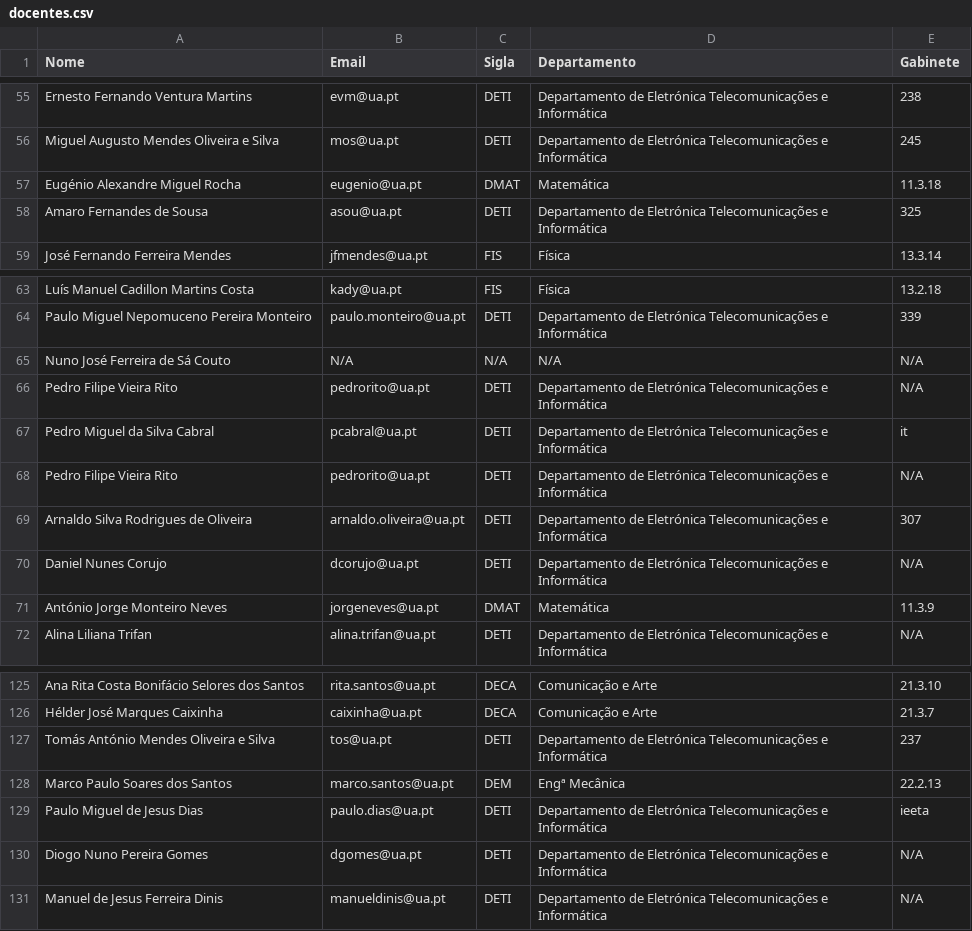
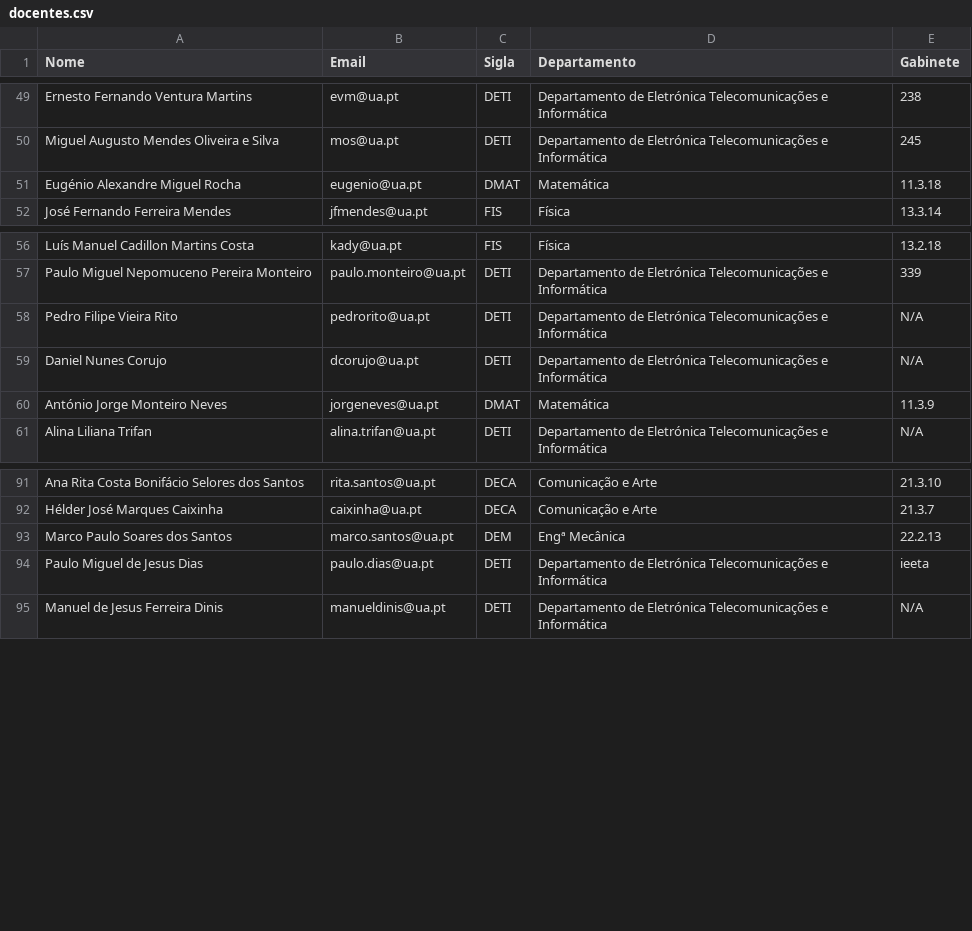
Before and after one commit to DavidPalricas/DetiPal, a CSV file: assitant/deti_resourses/docentes.csv, drawn as a sheet; only a part is shown, gaps mark what is left out; the diff covers the shown part only; the diff names each change by its address in the sheet, - before the commit and + after, or states it on an @@ line.

```diff
--- a/assitant/deti_resourses/docentes.csv
+++ b/assitant/deti_resourses/docentes.csv
-row 58: Amaro Fernandes de Sousa | asou@ua.pt | DETI | Departamento de Eletrónica Telecomunicações e Informática | 325
-row 65: Nuno José Ferreira de Sá Couto | N/A | N/A | N/A | N/A
-row 67: Pedro Miguel da Silva Cabral | pcabral@ua.pt | DETI | Departamento de Eletrónica Telecomunicações e Informática | it
-row 68: Pedro Filipe Vieira Rito | pedrorito@ua.pt | DETI | Departamento de Eletrónica Telecomunicações e Informática | N/A
-row 69: Arnaldo Silva Rodrigues de Oliveira | arnaldo.oliveira@ua.pt | DETI | Departamento de Eletrónica Telecomunicações e Informática | 307
-row 127: Tomás António Mendes Oliveira e Silva | tos@ua.pt | DETI | Departamento de Eletrónica Telecomunicações e Informática | 237
-row 130: Diogo Nuno Pereira Gomes | dgomes@ua.pt | DETI | Departamento de Eletrónica Telecomunicações e Informática | N/A
```
Also changed, not shown: 29 removed rows elsewhere in this file, 4 other files.
